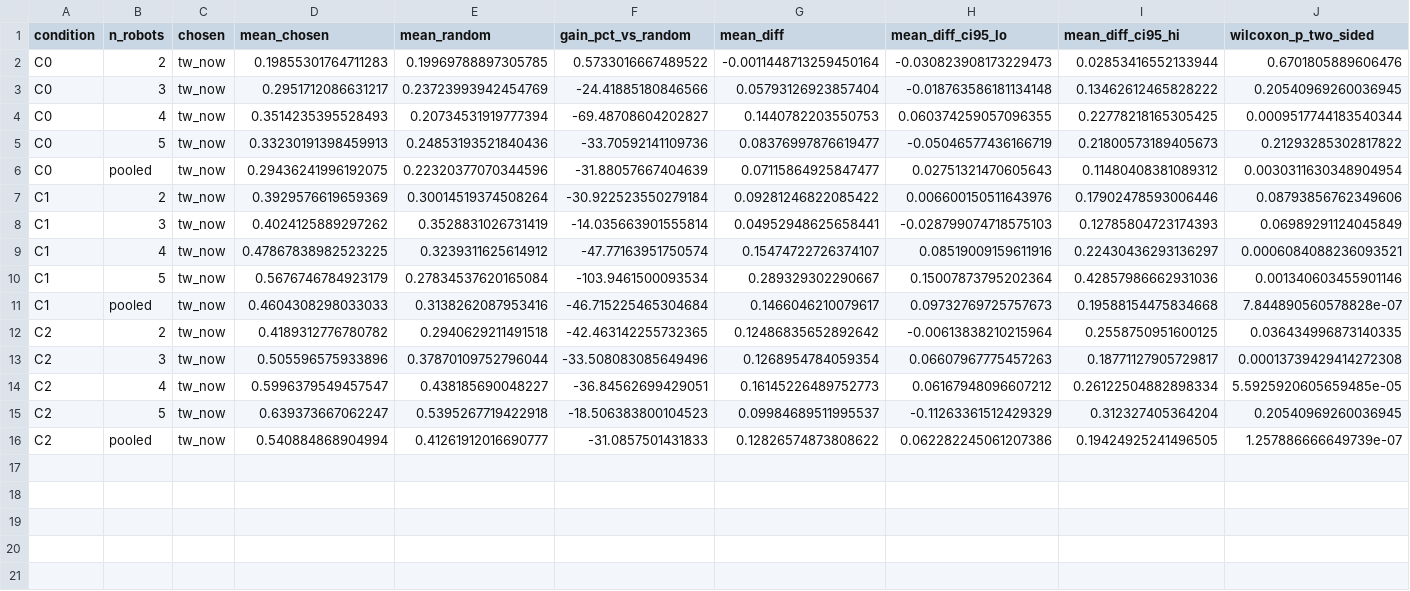
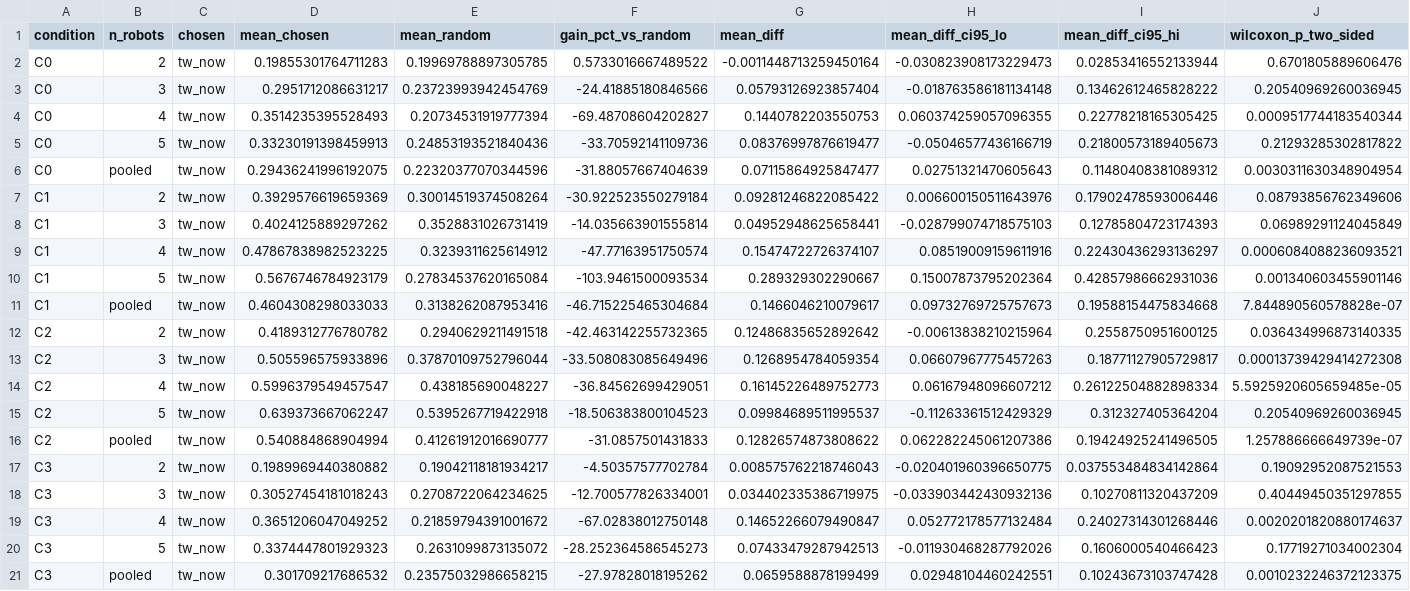
Before and after one commit to MagyElbanhawy/BACS-ROS2-SLAM, a CSV file: paper_results/revision/ranking_v2_c0c3/stress_trend.csv, drawn as a sheet; only a part is shown; rows hold the shown columns only; the diff names each change by its address in the sheet, - before the commit and + after, or states it on an @@ line.

Commit message:
Ranking v2 : all conditions

```diff
--- a/paper_results/revision/ranking_v2_c0c3/stress_trend.csv
+++ b/paper_results/revision/ranking_v2_c0c3/stress_trend.csv
+row 17: C3 | 2 | tw_now | 0.1989969440380882 | 0.19042118181934217 | -4.50357577702784 | 0.008575762218746043 | -0.020401960396650775 | 0.037553484834142864 | 0.19092952087521553
+row 18: C3 | 3 | tw_now | 0.30527454181018243 | 0.2708722064234625 | -12.700577826334001 | 0.034402335386719975 | -0.033903442430932136 | 0.10270811320437209 | 0.40449450351297855
+row 19: C3 | 4 | tw_now | 0.3651206047049252 | 0.21859794391001672 | -67.02838012750148 | 0.14652266079490847 | 0.052772178577132484 | 0.24027314301268446 | 0.0020201820880174637
+row 20: C3 | 5 | tw_now | 0.3374447801929323 | 0.2631099873135072 | -28.252364586545273 | 0.07433479287942513 | -0.011930468287792026 | 0.1606000540466423 | 0.17719271034002304
+row 21: C3 | pooled | tw_now | 0.301709217686532 | 0.23575032986658215 | -27.97828018195262 | 0.0659588878199499 | 0.02948104460242551 | 0.10243673103747428 | 0.0010232246372123375
```
Also changed, not shown: 9 other files.
